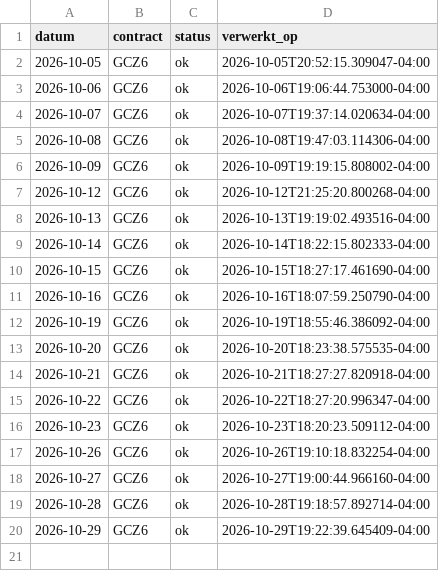
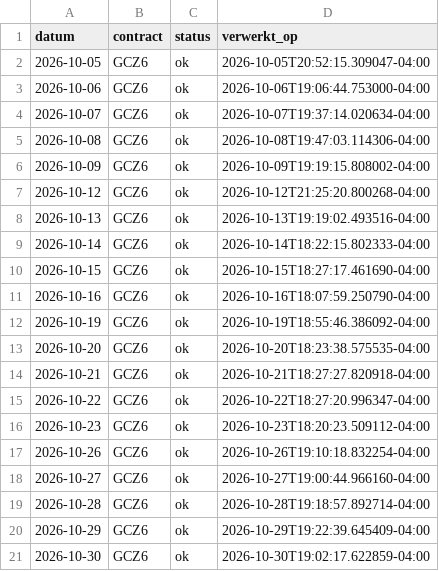
Before and after one commit to mylanreijnen2003-bot/TBotai, a CSV file: futures/mgc_paper/verwerkt.csv, drawn as a sheet.

```diff
--- a/futures/mgc_paper/verwerkt.csv
+++ b/futures/mgc_paper/verwerkt.csv
@@ -20 +20,2 @@ datum,contract,status,verwerkt_op
 2026-10-29,GCZ6,ok,2026-10-29T19:22:39.645409-04:00
+2026-10-30,GCZ6,ok,2026-10-30T19:02:17.622859-04:00
```
Also changed, not shown: futures/mgc_paper/koersen/dagen.csv, futures/mgc_paper/logs/signalen.csv, 5 other files.
